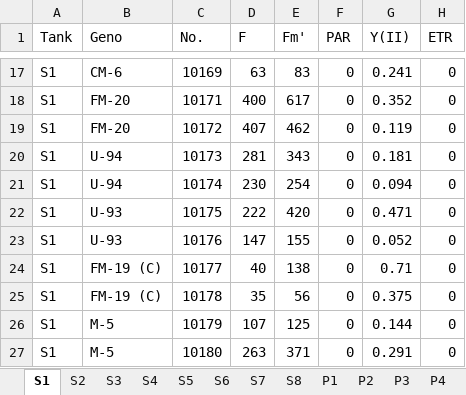
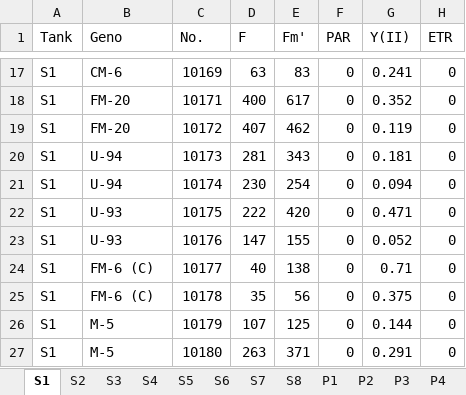
Before and after one commit to jrcunning/CBASS_FL_Acer, an Excel workbook: data/raw/20201007_RRT_Acer/PAM/20201007dii_Acer.xlsx, sheet S1, drawn as a sheet; only a part is shown, gaps mark what is left out; values as stored, in another font and other column widths than the file's, no borders; the diff names each change by its address in the sheet, - before the commit and + after, or states it on an @@ line.

```diff
--- a/data/raw/20201007_RRT_Acer/PAM/20201007dii_Acer.xlsx (sheet S1)
+++ b/data/raw/20201007_RRT_Acer/PAM/20201007dii_Acer.xlsx (sheet S1)
-B24:B25 (Geno): FM-19 (C)
+B24:B25 (Geno): FM-6 (C)
```
Also changed, not shown: sheet P2, sheet P1, sheet P7, sheet P4, sheet S2, sheet S7, 9 more sheets.
